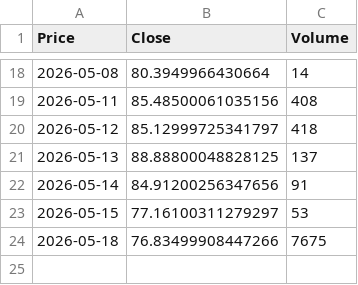
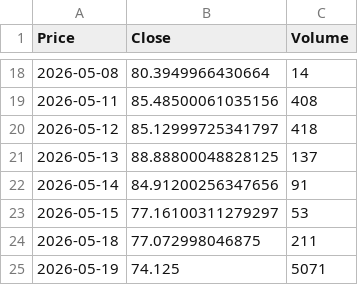
Before and after one commit to JONG1510/FPNA-python, a CSV file: data/SI_latest.csv, drawn as a sheet; only a part is shown, gaps mark what is left out; the diff names each change by its address in the sheet, - before the commit and + after, or states it on an @@ line.

```diff
--- a/data/SI_latest.csv
+++ b/data/SI_latest.csv
-B24 (Close): 76.83499908447266
+B24 (Close): 77.072998046875
-C24 (Volume): 7675
+C24 (Volume): 211
+row 25: 2026-05-19 | 74.125 | 5071
```
Also changed, not shown: data/GC_latest.csv.
